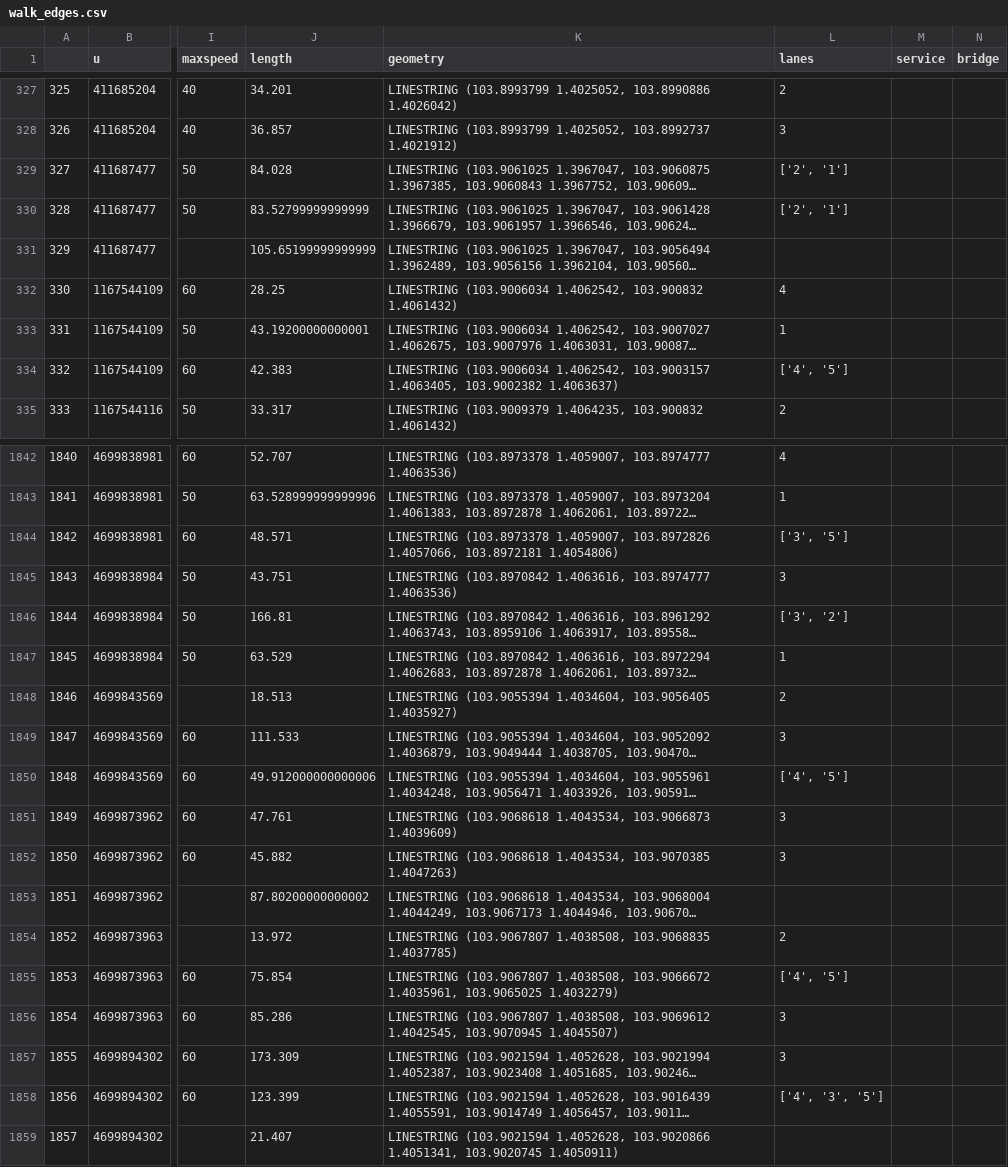
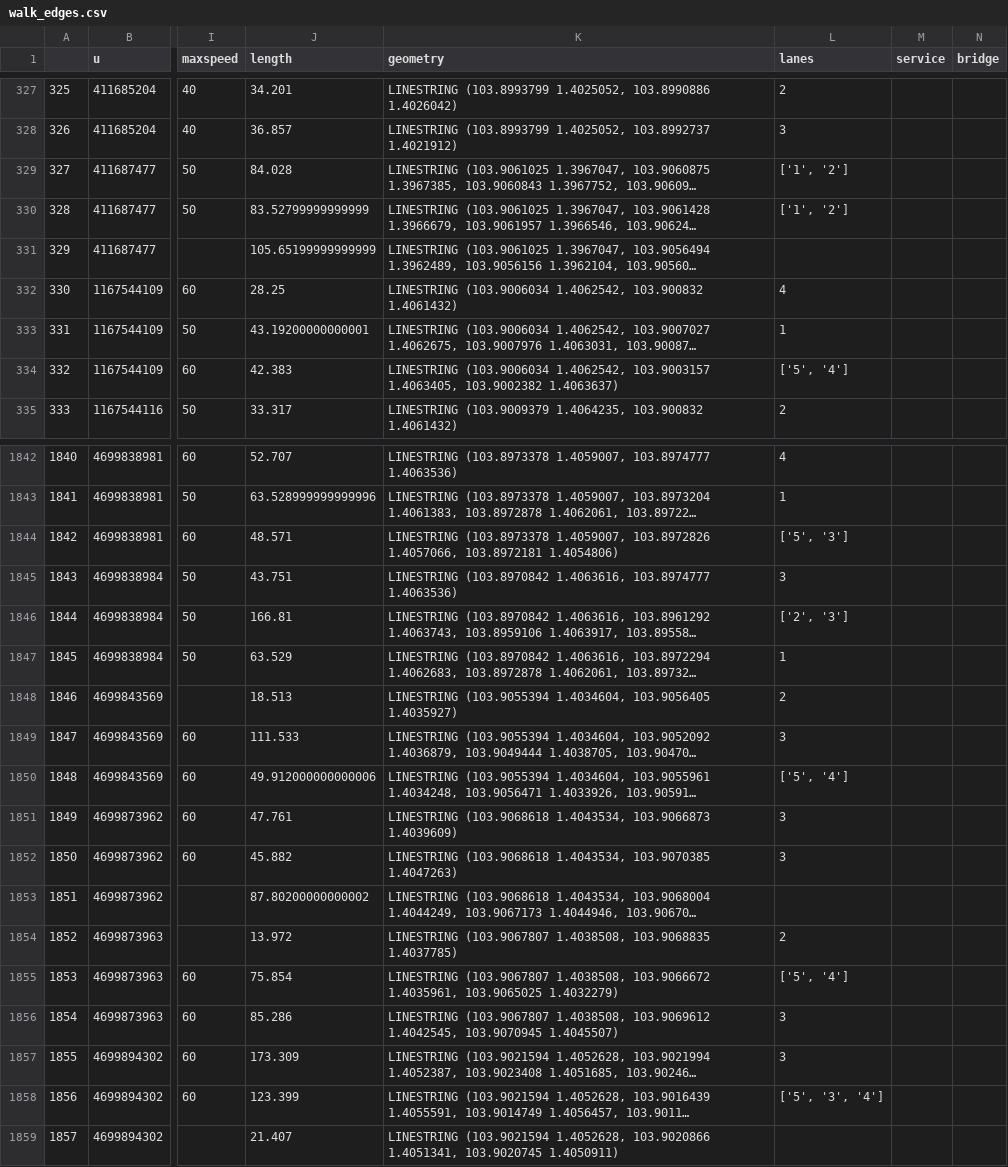
Before and after one commit to x3Kuro/ICT1008, a CSV file: ICT1008_Project/data/walk_edges.csv, drawn as a sheet; only a part is shown, gaps mark what is left out; long unchanged cells end in …; the diff covers the shown part only; the diff names each change by its address in the sheet, - before the commit and + after, or states it on an @@ line.

```diff
--- a/ICT1008_Project/data/walk_edges.csv
+++ b/ICT1008_Project/data/walk_edges.csv
-L329:L330 (lanes): ['2', '1']
+L329:L330 (lanes): ['1', '2']
-L334 (lanes): ['4', '5']
+L334 (lanes): ['5', '4']
-L1844 (lanes): ['3', '5']
+L1844 (lanes): ['5', '3']
-L1846 (lanes): ['3', '2']
+L1846 (lanes): ['2', '3']
-L1850 (lanes): ['4', '5']
+L1850 (lanes): ['5', '4']
-L1855 (lanes): ['4', '5']
+L1855 (lanes): ['5', '4']
-L1858 (lanes): ['4', '3', '5']
+L1858 (lanes): ['5', '3', '4']
```
Also changed, not shown: 192 edited cells elsewhere in this file, 2 other files.
